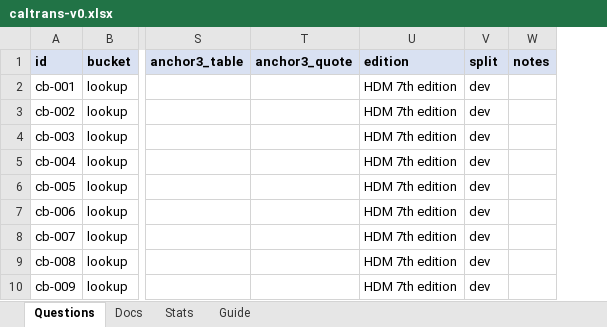
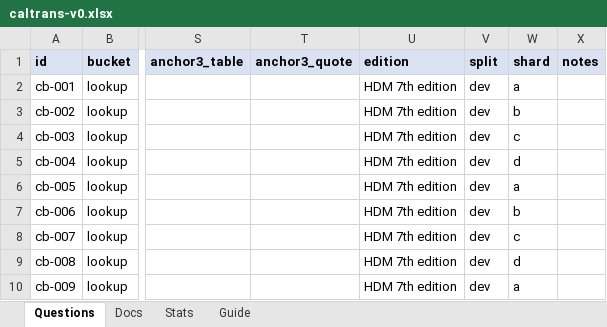
Before and after one commit to robertdenison56/EngineeringKnowledge, an Excel workbook: research/questions/caltrans-v0.xlsx, sheet Questions, drawn as a sheet; only a part is shown, gaps mark what is left out; values as stored, in another font and other column widths than the file's, no borders; the diff names each change by its address in the sheet, - before the commit and + after, or states it on an @@ line.

```diff
--- a/research/questions/caltrans-v0.xlsx (sheet Questions)
+++ b/research/questions/caltrans-v0.xlsx (sheet Questions)
+column W (shard), rows 2-10: a | b | c | d | a | b | c | d | a
```
Also changed, not shown: sheet Stats, sheet Guide, 11 other files.
